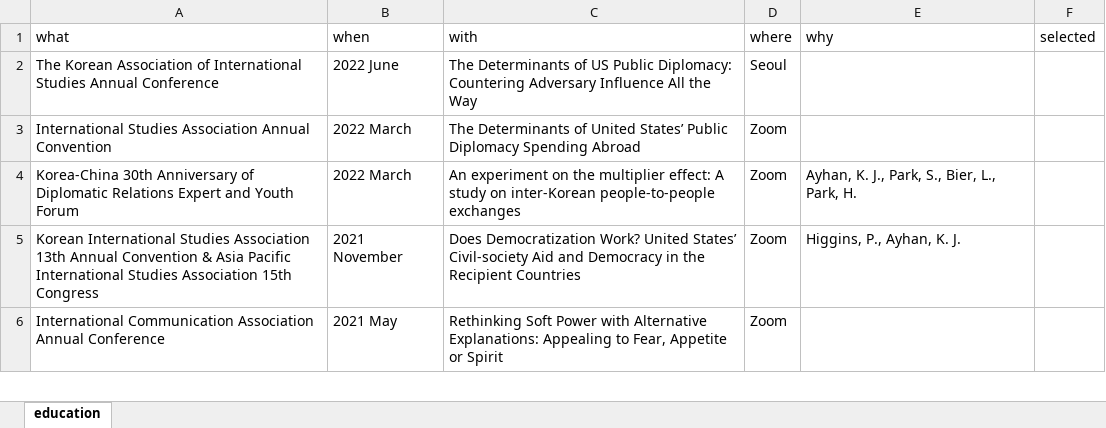
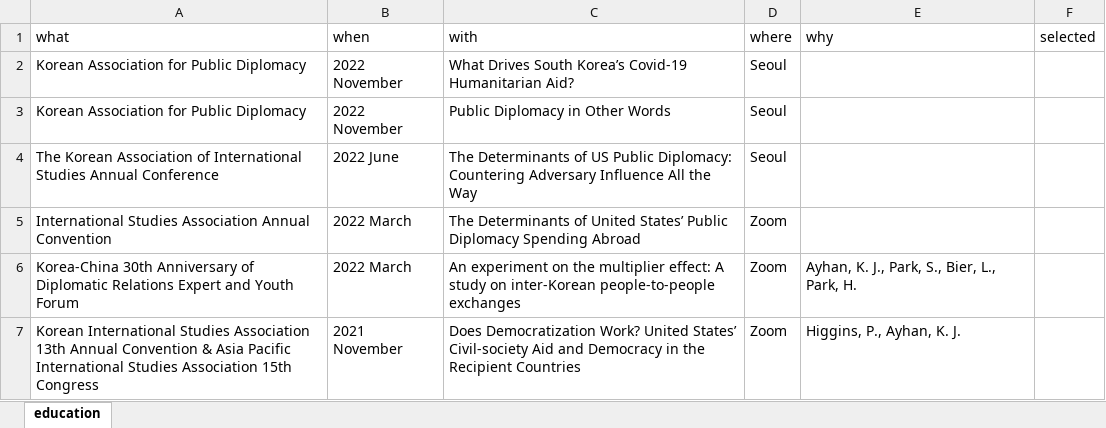
Before and after one commit to kjayhan/cv, an Excel workbook: data/conference.xlsx, sheet education, drawn as a sheet; only a part is shown; the shorter side is filled out with more unchanged rows; values as stored, in another font and other column widths than the file's, no borders; the diff names each change by its address in the sheet, - before the commit and + after, or states it on an @@ line.

```diff
--- a/data/conference.xlsx (sheet education)
+++ b/data/conference.xlsx (sheet education)
+row 2: Korean Association for Public Diplomacy | 2022 November | What Drives South Korea’s Covid-19 Humanitarian Aid? | Seoul
+row 3: Korean Association for Public Diplomacy | 2022 November | Public Diplomacy in Other Words | Seoul
```
Also changed, not shown: data/talk.xlsx, 6 other files.
